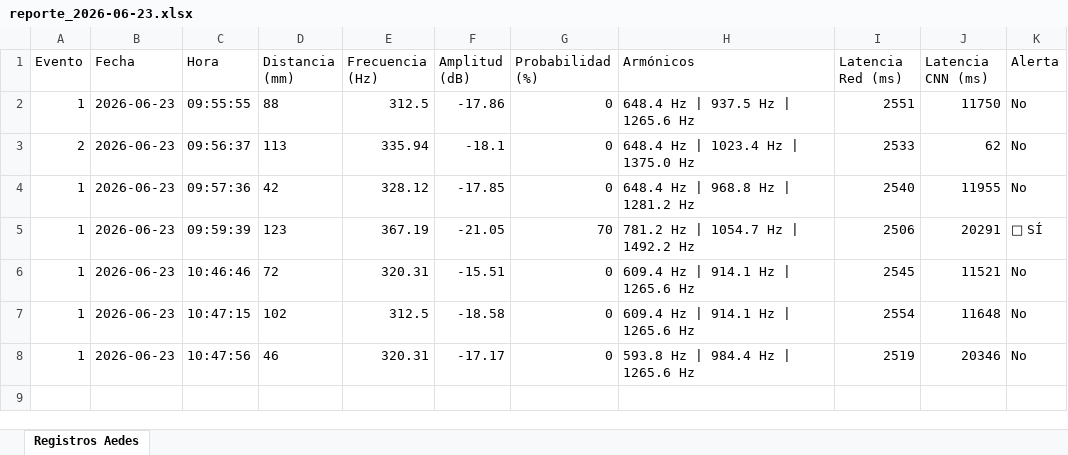
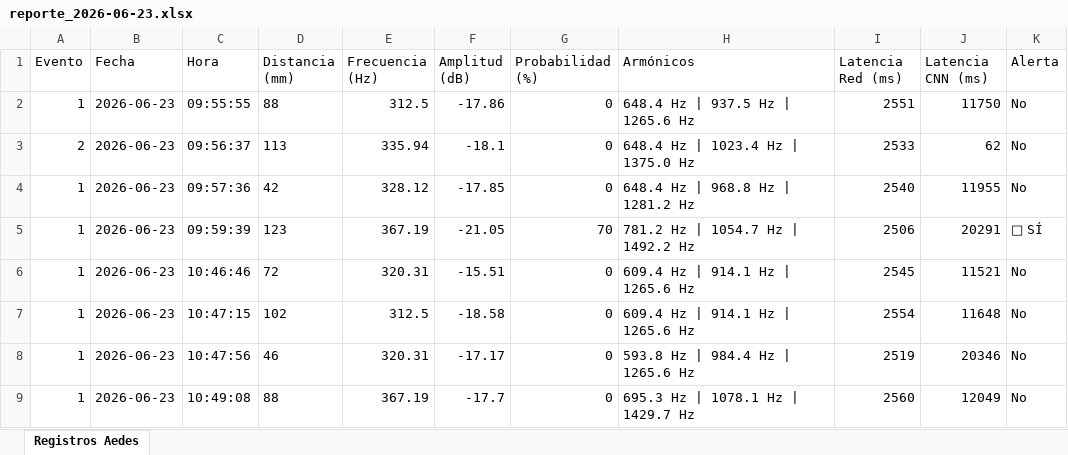
Before and after one commit to Loren-Aedes-ai/Proyecto-Final, an Excel workbook: datos/excel/reporte_2026-06-23.xlsx, sheet Registros Aedes, drawn as a sheet; values as stored, in another font and other column widths than the file's, no borders; the diff names each change by its address in the sheet, - before the commit and + after, or states it on an @@ line.

Commit message:
Evento #1 registrado en reporte_2026-06-23.xlsx

```diff
--- a/datos/excel/reporte_2026-06-23.xlsx (sheet Registros Aedes)
+++ b/datos/excel/reporte_2026-06-23.xlsx (sheet Registros Aedes)
+row 9: 1 | 2026-06-23 | 10:49:08 | 88 | 367.19 | -17.7 | 0 | 695.3 Hz | 1078.1 Hz | 1429.7 Hz | 2560 | 12049 | No
```
